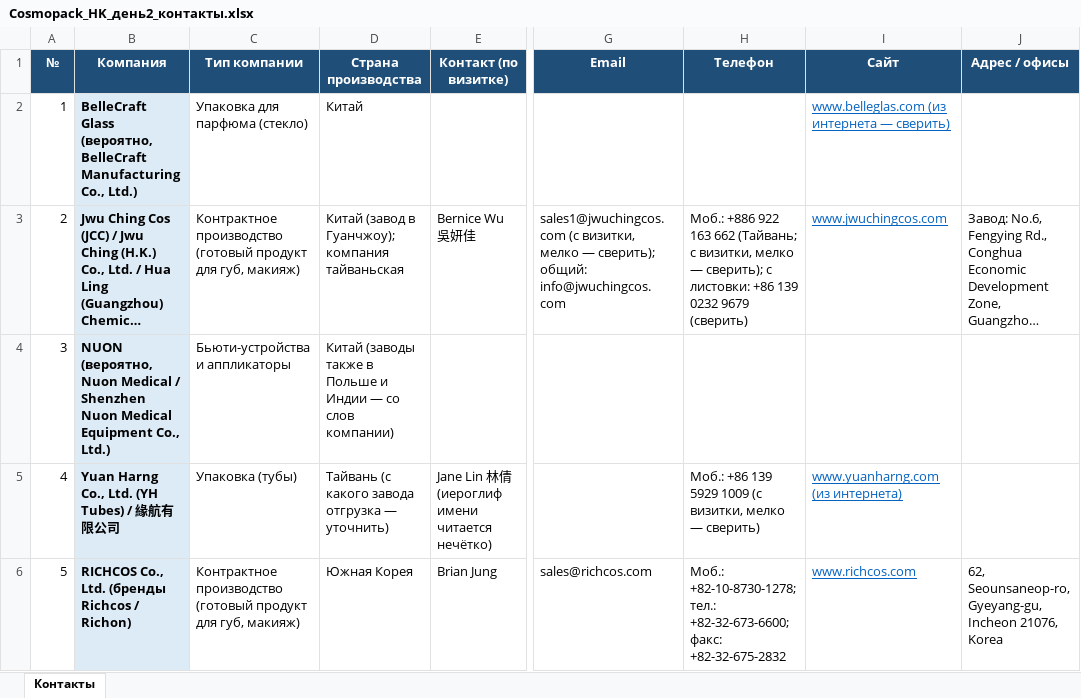
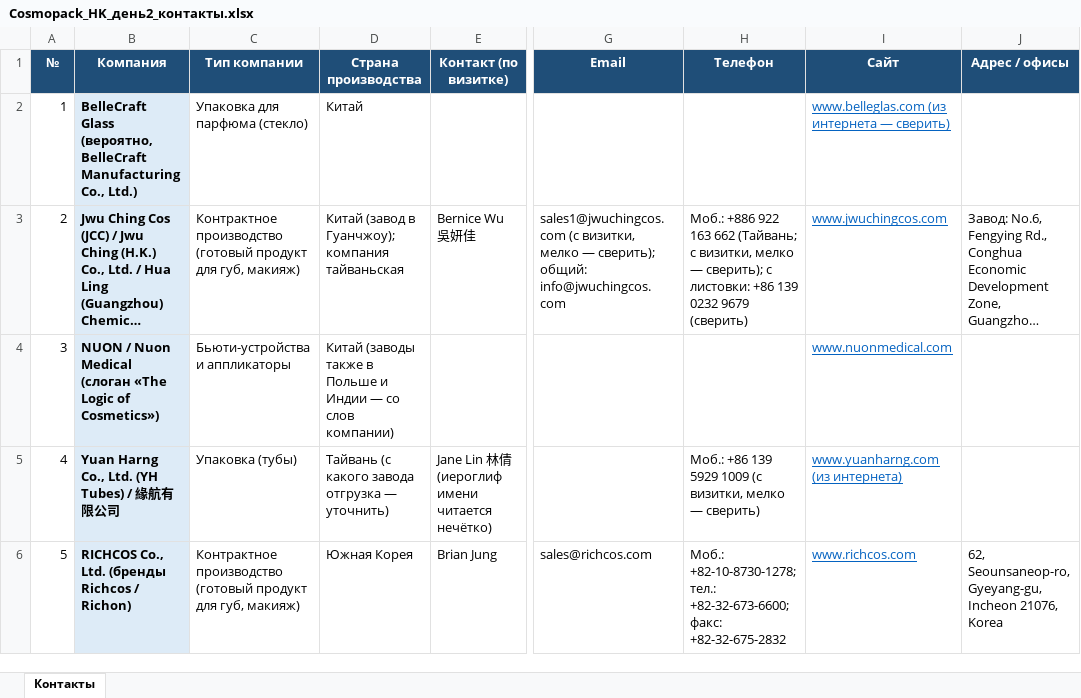
Before and after one commit to alimovpr/Claude, an Excel workbook: cosmopack-hk/day2/Cosmopack_HK_день2_контакты.xlsx, sheet Контакты, drawn as a sheet; only a part is shown, gaps mark what is left out; long unchanged cells end in …; values as stored, in another font and other column widths than the file's, no borders; the diff names each change by its address in the sheet, - before the commit and + after, or states it on an @@ line.

```diff
--- a/cosmopack-hk/day2/Cosmopack_HK_день2_контакты.xlsx (sheet Контакты)
+++ b/cosmopack-hk/day2/Cosmopack_HK_день2_контакты.xlsx (sheet Контакты)
-B4 (Компания): NUON (вероятно, Nuon Medical / Shenzhen Nuon Medical Equipment Co., Ltd.)
+B4 (Компания): NUON / Nuon Medical (слоган «The Logic of Cosmetics»)
-I4 (Сайт): (empty)
+I4 (Сайт): www.nuonmedical.com
```
Also changed, not shown: cosmopack-hk/contacts.xlsx, cosmopack-hk/day1/Cosmopack_HK_день1_контакты.xlsx, 5 other files.
